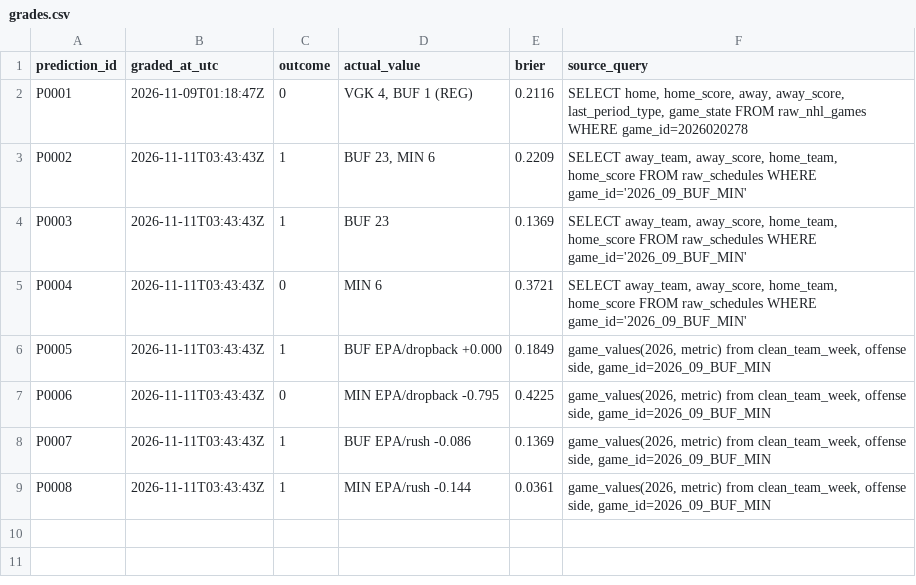
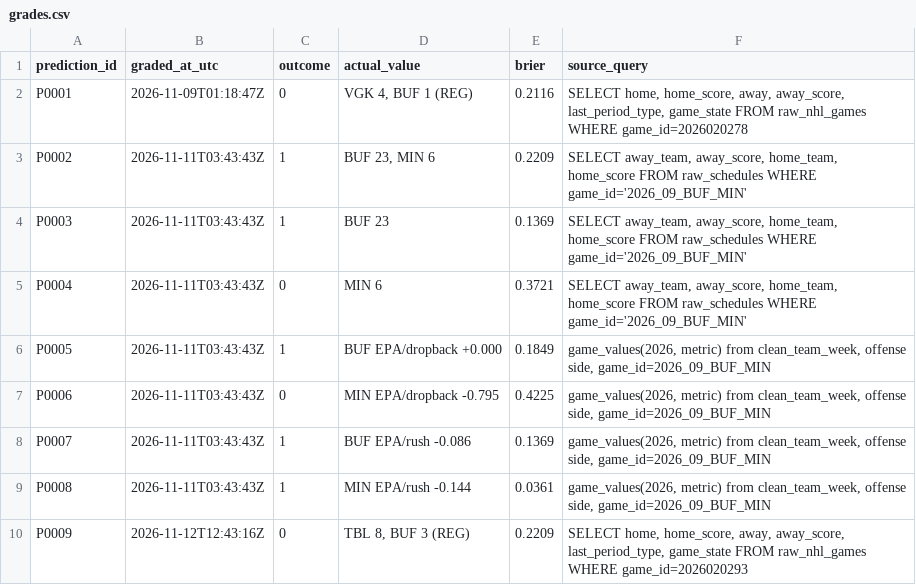
Before and after one commit to craine/buffalo-quant, a CSV file: ledger/grades.csv, drawn as a sheet.

```diff
--- a/ledger/grades.csv
+++ b/ledger/grades.csv
@@ -9 +9,2 @@ P0007,2026-11-11T03:43:43Z,1,BUF EPA/rush -0.086,0.1369,"game_values(2026, metri
 P0008,2026-11-11T03:43:43Z,1,MIN EPA/rush -0.144,0.0361,"game_values(2026, metric) from clean_team_week, offense side, game_id=2026_09_BUF_MIN"
+P0009,2026-11-12T12:43:16Z,0,"TBL 8, BUF 3 (REG)",0.2209,"SELECT home, home_score, away, away_score, last_period_type, game_state FROM raw_nhl_games WHERE game_id=2026020293"
```
Also changed, not shown: site/ledger/grades.csv, 18 other files.
